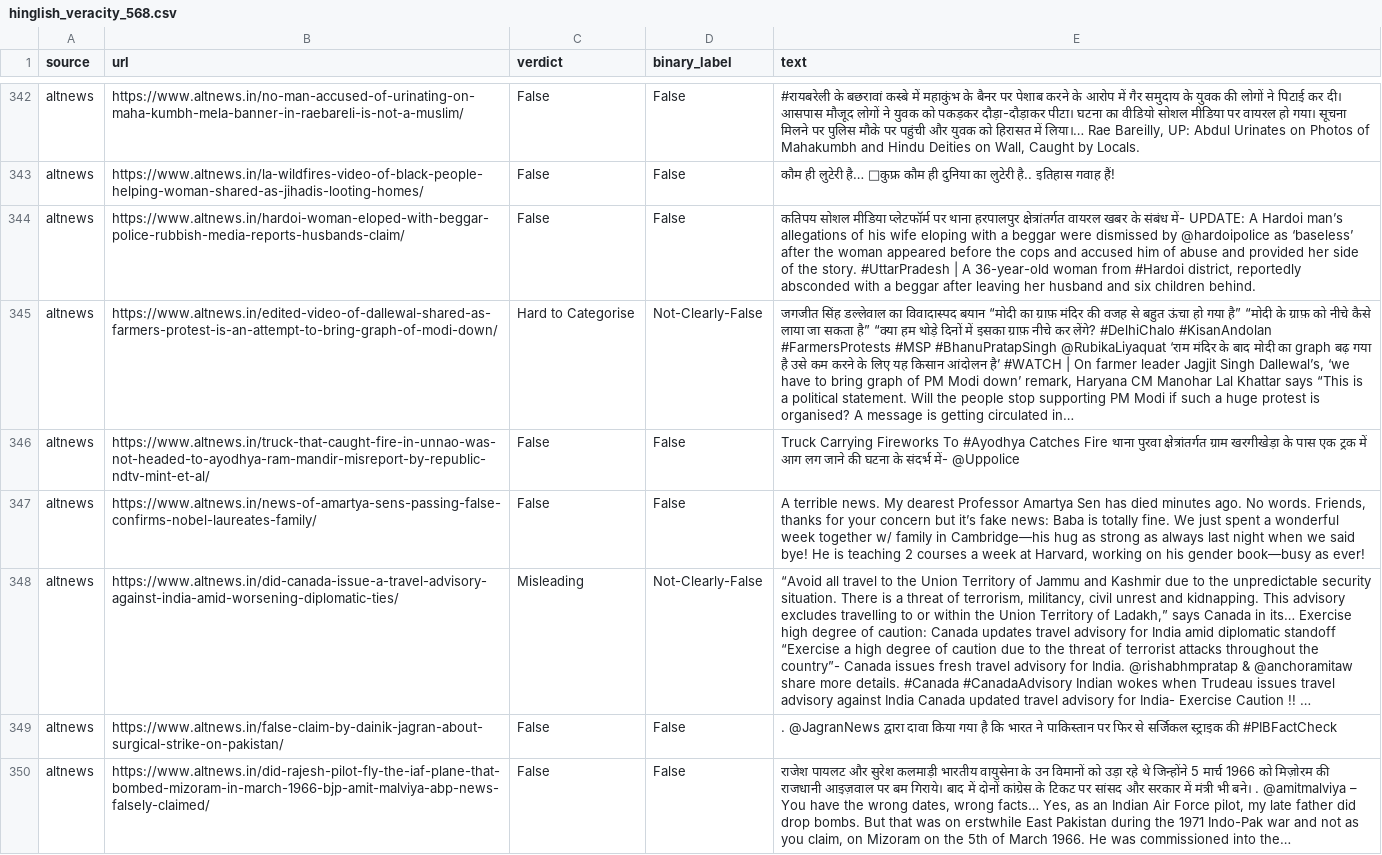
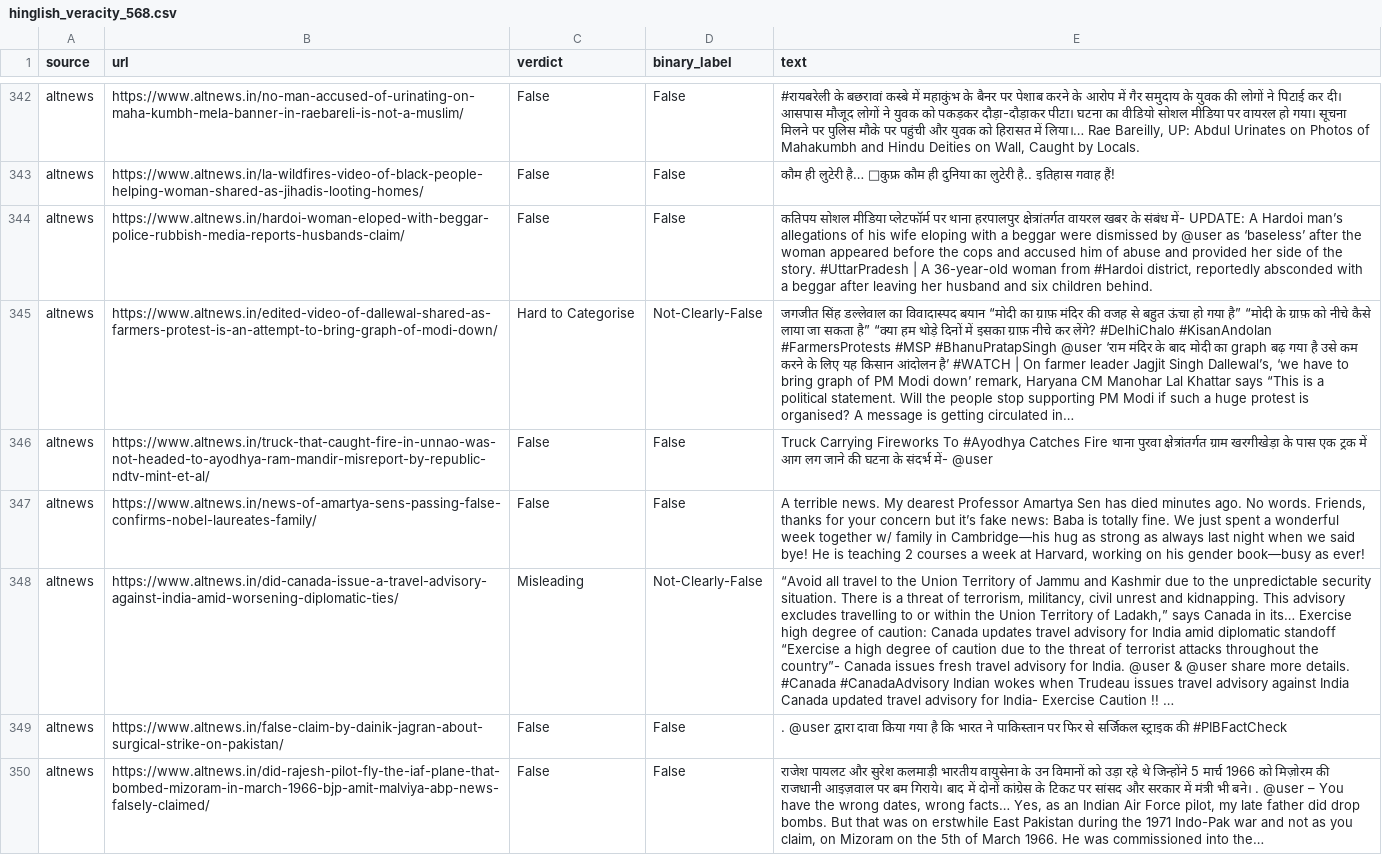
Before and after one commit to satyamcloud/BeyondBinary, a CSV file: data/hinglish_veracity_568.csv, drawn as a sheet; only a part is shown, gaps mark what is left out; the diff covers the shown part only; the diff names each change by its address in the sheet, - before the commit and + after, or states it on an @@ line.

```diff
--- a/data/hinglish_veracity_568.csv
+++ b/data/hinglish_veracity_568.csv
-E344 (text): …dismissed by @hardoipolice as ‘baseless’…
+E344 (text): …dismissed by @user as ‘baseless’…
-E345 (text): …#MSP #BhanuPratapSingh @RubikaLiyaquat ‘राम मंदिर…
+E345 (text): …#MSP #BhanuPratapSingh @user ‘राम मंदिर…
-E346 (text): …संदर्भ में- @Uppolice
+E346 (text): …संदर्भ में- @user
-E348 (text): …for India. @rishabhmpratap & @anchoramitaw share more…
+E348 (text): …for India. @user & @user share more…
-E349 (text): . @JagranNews द्वारा दावा…
+E349 (text): . @user द्वारा दावा…
-E350 (text): …बने। . @amitmalviya – You…
+E350 (text): …बने। . @user – You…
```
Also changed, not shown: 128 edited cells elsewhere in this file, 1 other file.
